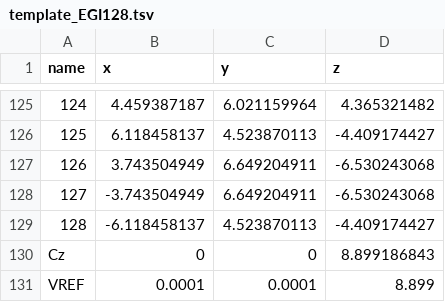
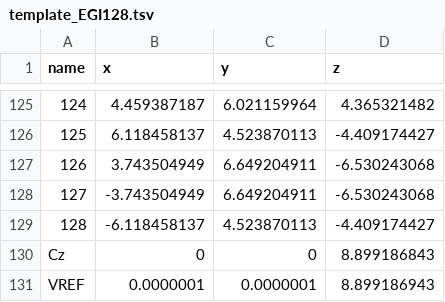
Before and after one commit to VIDEPE/videpe, a TSV file: src/assets/electrode_positions/template_EGI128.tsv, drawn as a sheet; only a part is shown, gaps mark what is left out.

```diff
--- a/src/assets/electrode_positions/template_EGI128.tsv
+++ b/src/assets/electrode_positions/template_EGI128.tsv
@@ -130,2 +130,2 @@ name	x	y	z
 Cz	0	0	8.899186843
-VREF	0.0001	0.0001	8.899
+VREF	0.0000001	0.0000001	8.899186943
```
Also changed, not shown: src/assets/electrode_positions/fsaverage_1005.tsv, src/assets/electrode_positions/standard_1020.tsv, 5 other files.
